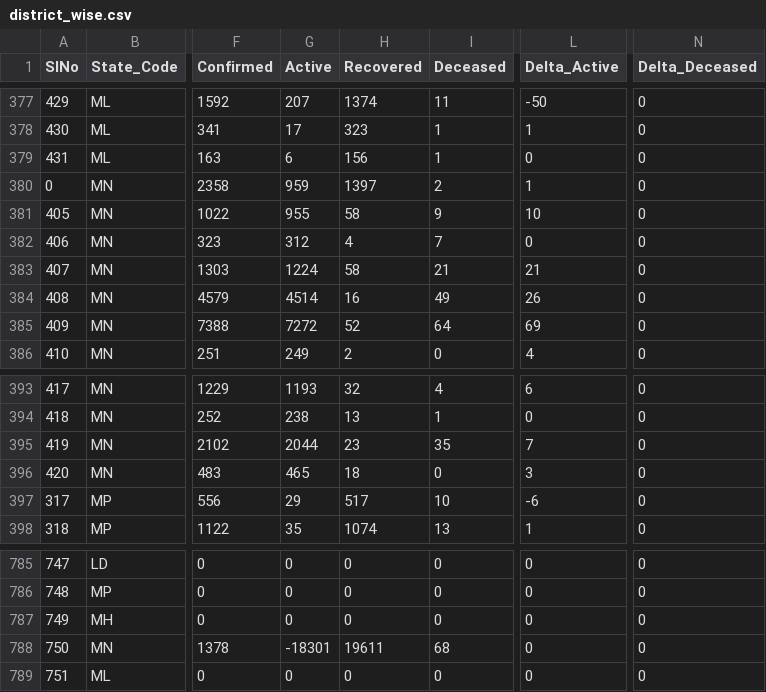
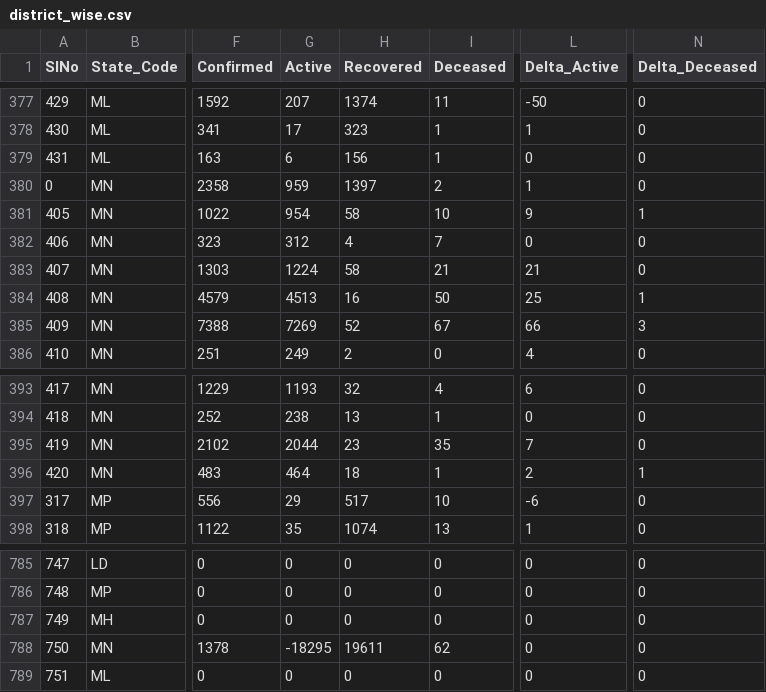
Before and after one commit to dvp-1/api, a CSV file: csv/latest/district_wise.csv, drawn as a sheet; only a part is shown, gaps mark what is left out; the diff names each change by its address in the sheet, - before the commit and + after, or states it on an @@ line.

Commit message:
data updated on - Sun Nov 29 21:50:42 UTC 2020

```diff
--- a/csv/latest/district_wise.csv
+++ b/csv/latest/district_wise.csv
-G381 (Active): 955
+G381 (Active): 954
-I381 (Deceased): 9
+I381 (Deceased): 10
-L381 (Delta_Active): 10
+L381 (Delta_Active): 9
-N381 (Delta_Deceased): 0
+N381 (Delta_Deceased): 1
-G384 (Active): 4514
+G384 (Active): 4513
-I384 (Deceased): 49
+I384 (Deceased): 50
-L384 (Delta_Active): 26
+L384 (Delta_Active): 25
-N384 (Delta_Deceased): 0
+N384 (Delta_Deceased): 1
-G385 (Active): 7272
+G385 (Active): 7269
-I385 (Deceased): 64
+I385 (Deceased): 67
-L385 (Delta_Active): 69
+L385 (Delta_Active): 66
-N385 (Delta_Deceased): 0
+N385 (Delta_Deceased): 3
-G396 (Active): 465
+G396 (Active): 464
-I396 (Deceased): 0
+I396 (Deceased): 1
-L396 (Delta_Active): 3
+L396 (Delta_Active): 2
-N396 (Delta_Deceased): 0
+N396 (Delta_Deceased): 1
-G788 (Active): -18301
+G788 (Active): -18295
-I788 (Deceased): 68
+I788 (Deceased): 62
```
Also changed, not shown: csv/latest/state_wise.csv, csv/latest/states.csv, 21 other files.
